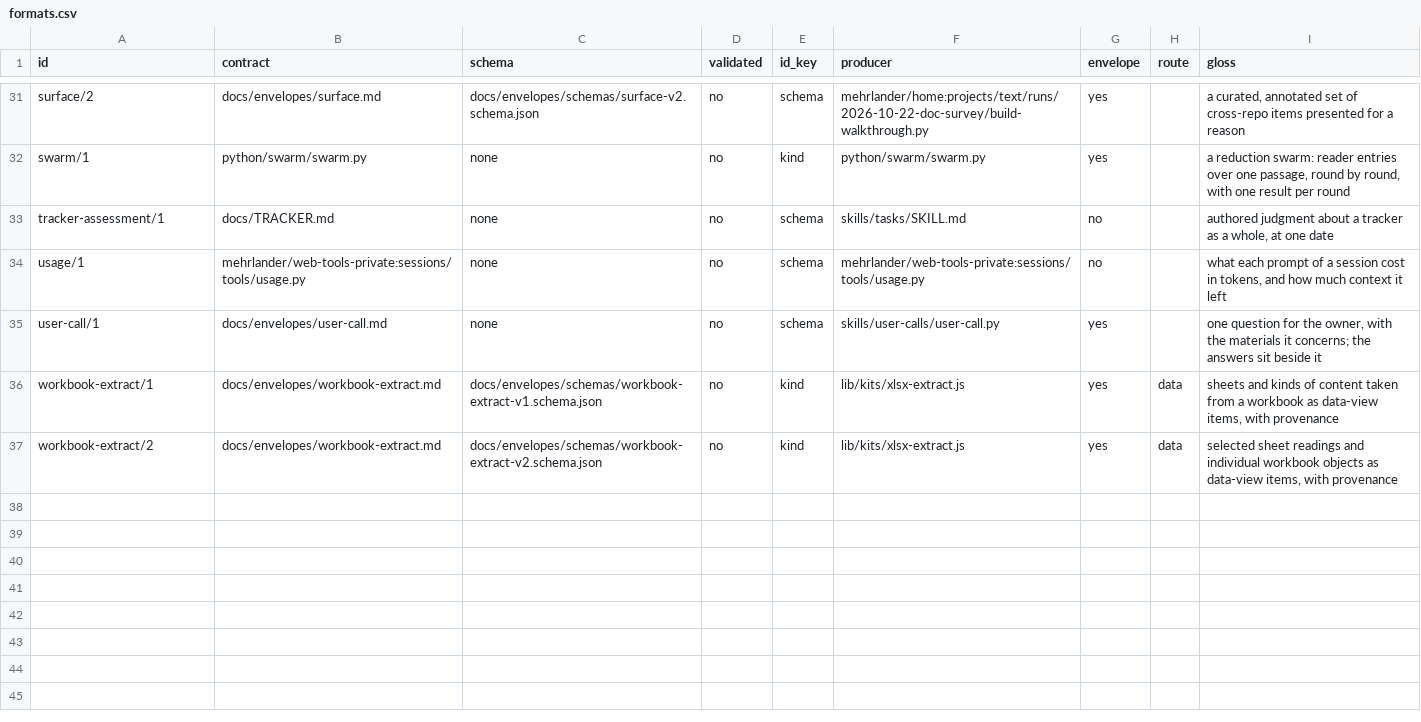
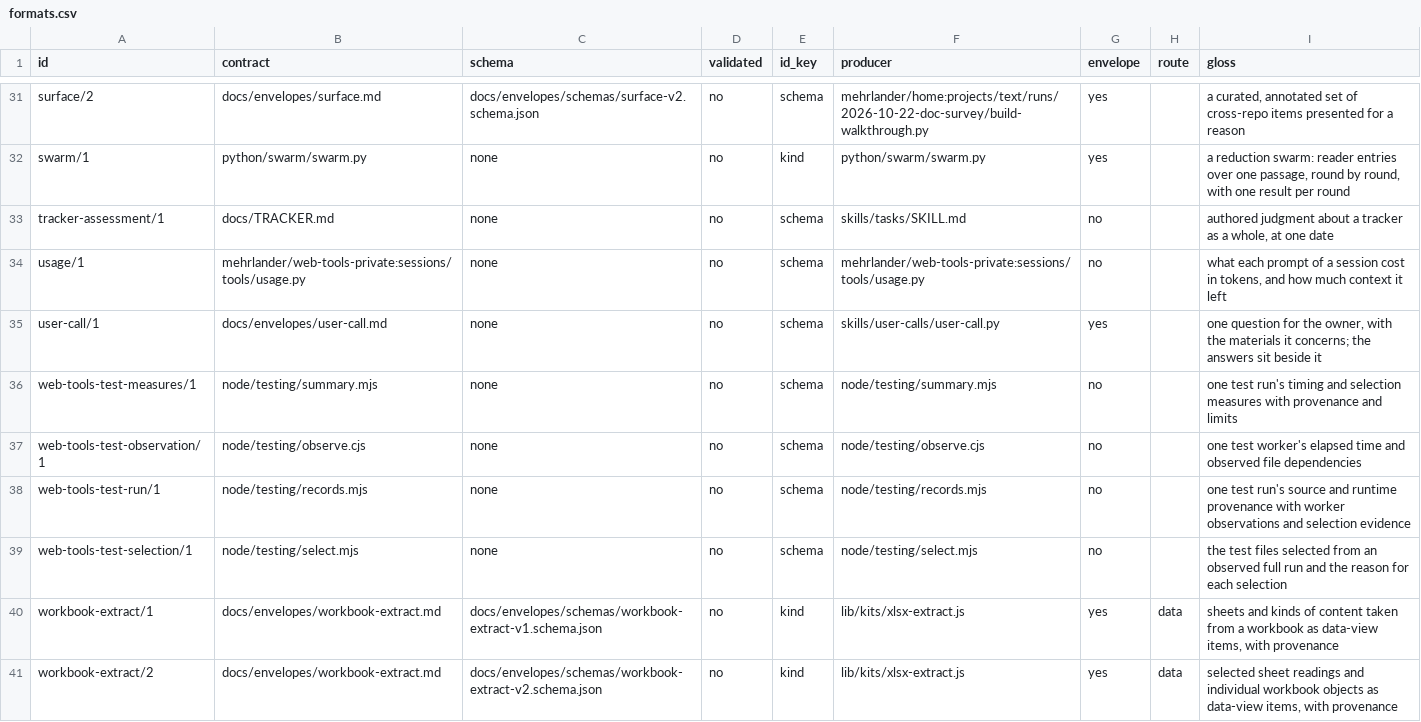
Before and after one commit to mehrlander/web-tools, a CSV file: docs/formats.csv, drawn as a sheet; only a part is shown, gaps mark what is left out; the diff names each change by its address in the sheet, - before the commit and + after, or states it on an @@ line.

```diff
--- a/docs/formats.csv
+++ b/docs/formats.csv
+row 36: web-tools-test-measures/1 | node/testing/summary.mjs | none | no | schema | node/testing/summary.mjs | no |  | one test run's timing and selection measures with provenance and limits
+row 37: web-tools-test-observation/1 | node/testing/observe.cjs | none | no | schema | node/testing/observe.cjs | no |  | one test worker's elapsed time and observed file dependencies
+row 38: web-tools-test-run/1 | node/testing/records.mjs | none | no | schema | node/testing/records.mjs | no |  | one test run's source and runtime provenance with worker observations and selection evidence
+row 39: web-tools-test-selection/1 | node/testing/select.mjs | none | no | schema | node/testing/select.mjs | no |  | the test files selected from an observed full run and the reason for each selection
```
Also changed, not shown: data/csv-census.csv, docs/docs.csv, 6 other files.
